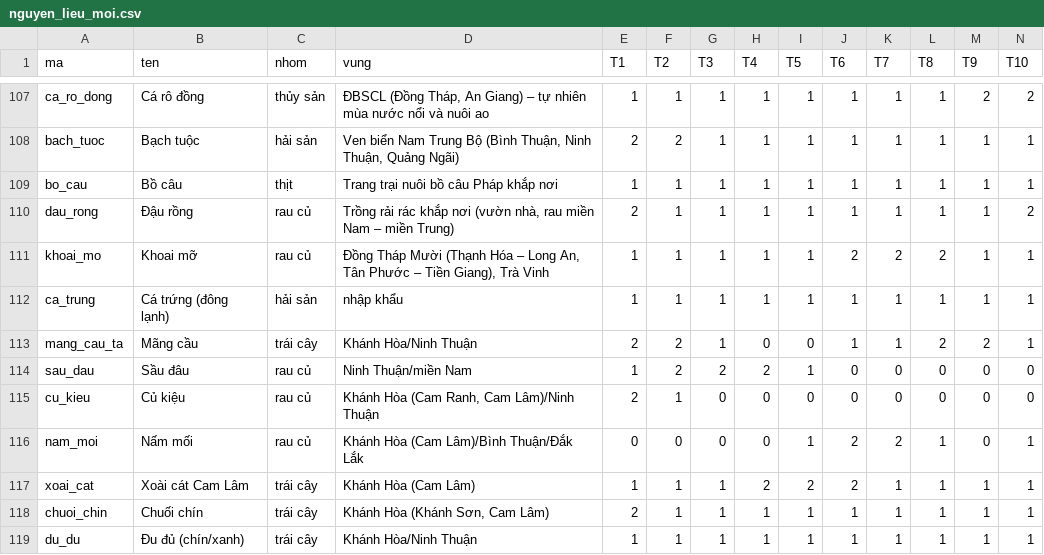
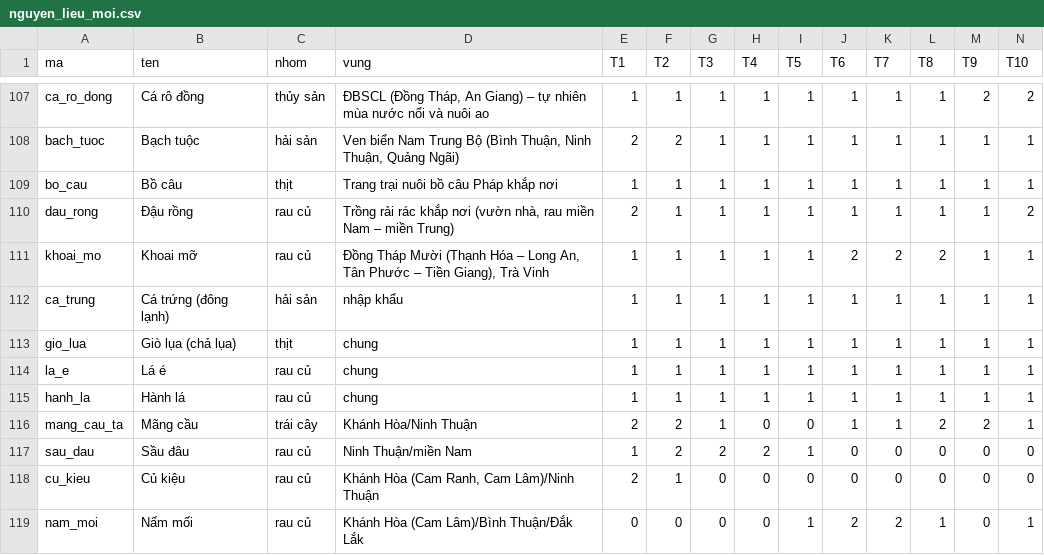
Before and after one commit to quaitinh/ca-chef, a CSV file: data/de_xuat/nguyen_lieu_moi.csv, drawn as a sheet; only a part is shown, gaps mark what is left out; the shorter side is filled out with more unchanged rows; rows hold the shown columns only; the diff names each change by its address in the sheet, - before the commit and + after, or states it on an @@ line.

```diff
--- a/data/de_xuat/nguyen_lieu_moi.csv
+++ b/data/de_xuat/nguyen_lieu_moi.csv
+row 113: gio_lua | Giò lụa (chả lụa) | thịt | chung | 1 | 1 | 1 | 1 | 1 | 1 | 1 | 1 | 1 | 1
+row 114: la_e | Lá é | rau củ | chung | 1 | 1 | 1 | 1 | 1 | 1 | 1 | 1 | 1 | 1
+row 115: hanh_la | Hành lá | rau củ | chung | 1 | 1 | 1 | 1 | 1 | 1 | 1 | 1 | 1 | 1
```
Also changed, not shown: data/de_xuat/gan_ma.csv, data/de_xuat/mon_an_moi.csv, 4 other files.
